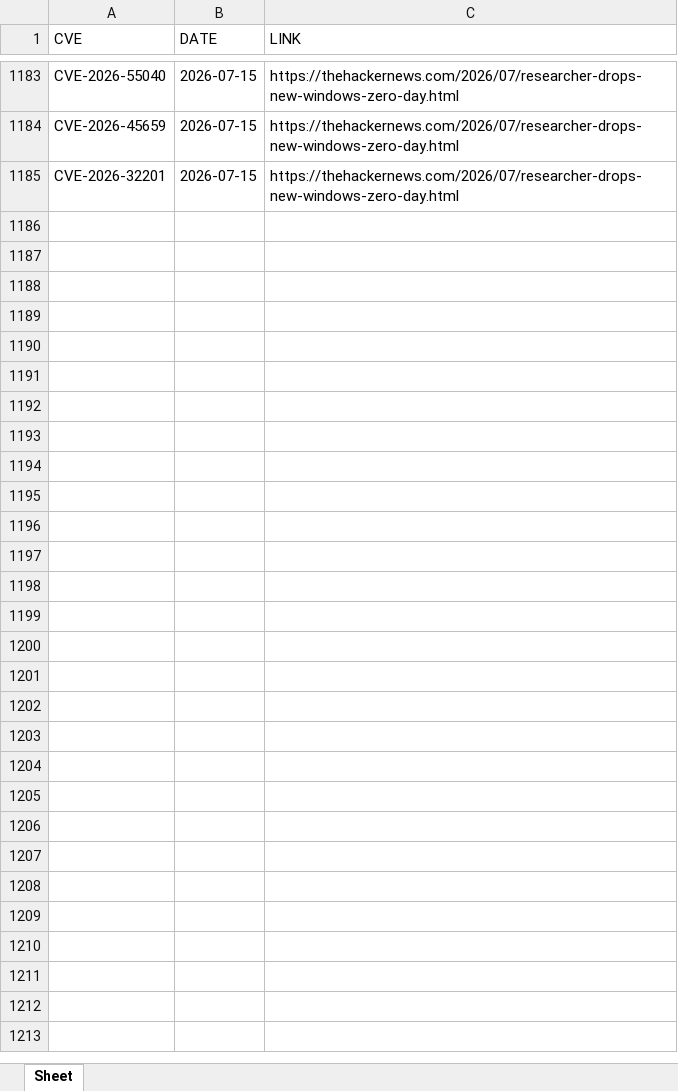
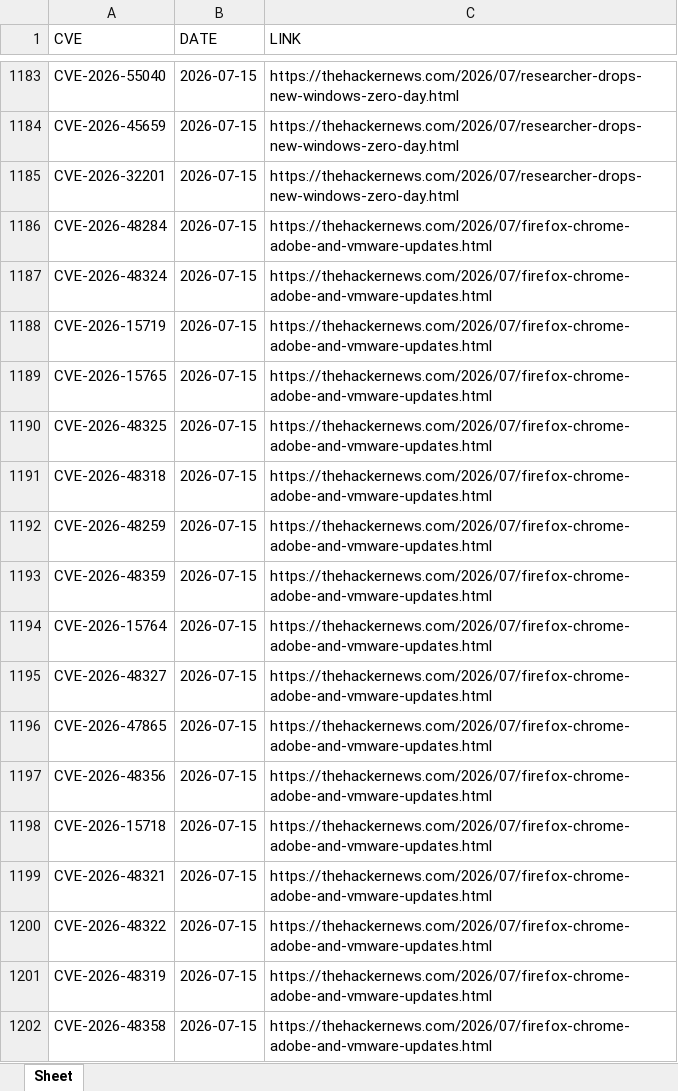
Before and after one commit to thanujbtech-lgtm/hackernews_cve, an Excel workbook: data.xlsx, sheet Sheet, drawn as a sheet; only a part is shown, gaps mark what is left out; values as stored, in another font and other column widths than the file's, no borders; the diff names each change by its address in the sheet, - before the commit and + after, or states it on an @@ line.

```diff
--- a/data.xlsx (sheet Sheet)
+++ b/data.xlsx (sheet Sheet)
+row 1186: CVE-2026-48284 | 2026-07-15 | https://thehackernews.com/2026/07/firefox-chrome-adobe-and-vmware-updates.html
+row 1187: CVE-2026-48324 | 2026-07-15 | https://thehackernews.com/2026/07/firefox-chrome-adobe-and-vmware-updates.html
+row 1188: CVE-2026-15719 | 2026-07-15 | https://thehackernews.com/2026/07/firefox-chrome-adobe-and-vmware-updates.html
+row 1189: CVE-2026-15765 | 2026-07-15 | https://thehackernews.com/2026/07/firefox-chrome-adobe-and-vmware-updates.html
+row 1190: CVE-2026-48325 | 2026-07-15 | https://thehackernews.com/2026/07/firefox-chrome-adobe-and-vmware-updates.html
+row 1191: CVE-2026-48318 | 2026-07-15 | https://thehackernews.com/2026/07/firefox-chrome-adobe-and-vmware-updates.html
+row 1192: CVE-2026-48259 | 2026-07-15 | https://thehackernews.com/2026/07/firefox-chrome-adobe-and-vmware-updates.html
+row 1193: CVE-2026-48359 | 2026-07-15 | https://thehackernews.com/2026/07/firefox-chrome-adobe-and-vmware-updates.html
+row 1194: CVE-2026-15764 | 2026-07-15 | https://thehackernews.com/2026/07/firefox-chrome-adobe-and-vmware-updates.html
+row 1195: CVE-2026-48327 | 2026-07-15 | https://thehackernews.com/2026/07/firefox-chrome-adobe-and-vmware-updates.html
+row 1196: CVE-2026-47865 | 2026-07-15 | https://thehackernews.com/2026/07/firefox-chrome-adobe-and-vmware-updates.html
+row 1197: CVE-2026-48356 | 2026-07-15 | https://thehackernews.com/2026/07/firefox-chrome-adobe-and-vmware-updates.html
+row 1198: CVE-2026-15718 | 2026-07-15 | https://thehackernews.com/2026/07/firefox-chrome-adobe-and-vmware-updates.html
+row 1199: CVE-2026-48321 | 2026-07-15 | https://thehackernews.com/2026/07/firefox-chrome-adobe-and-vmware-updates.html
+row 1200: CVE-2026-48322 | 2026-07-15 | https://thehackernews.com/2026/07/firefox-chrome-adobe-and-vmware-updates.html
+row 1201: CVE-2026-48319 | 2026-07-15 | https://thehackernews.com/2026/07/firefox-chrome-adobe-and-vmware-updates.html
+row 1202: CVE-2026-48358 | 2026-07-15 | https://thehackernews.com/2026/07/firefox-chrome-adobe-and-vmware-updates.html
```
